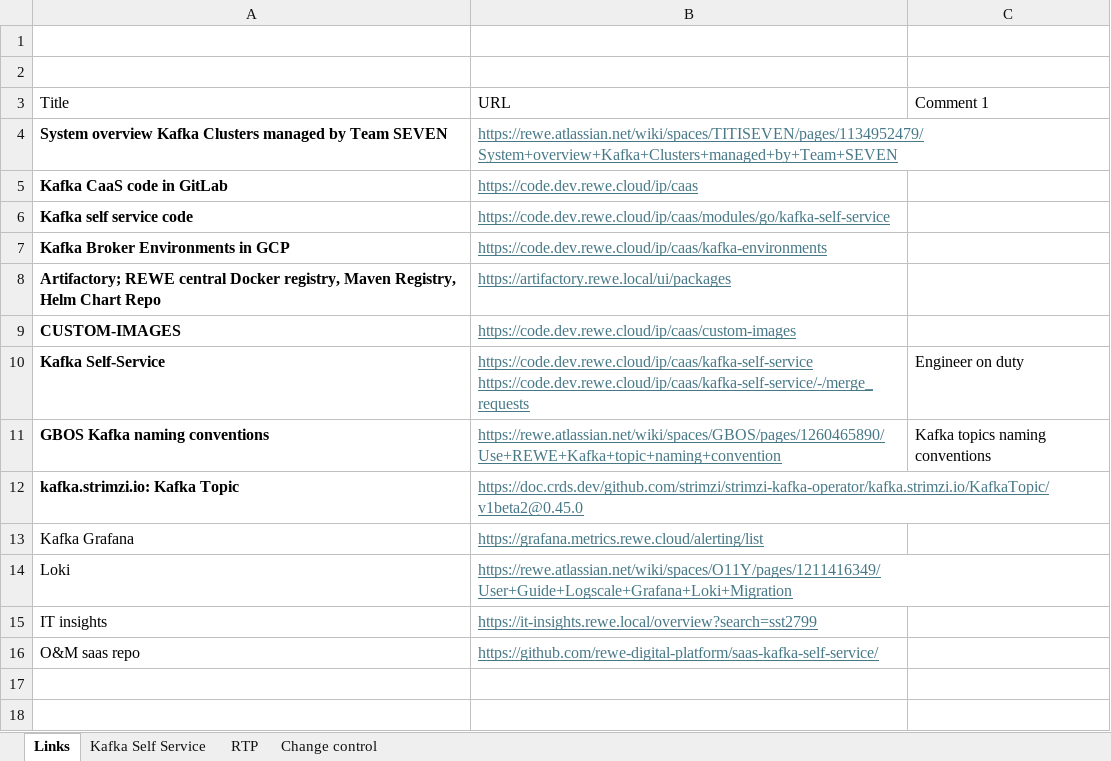
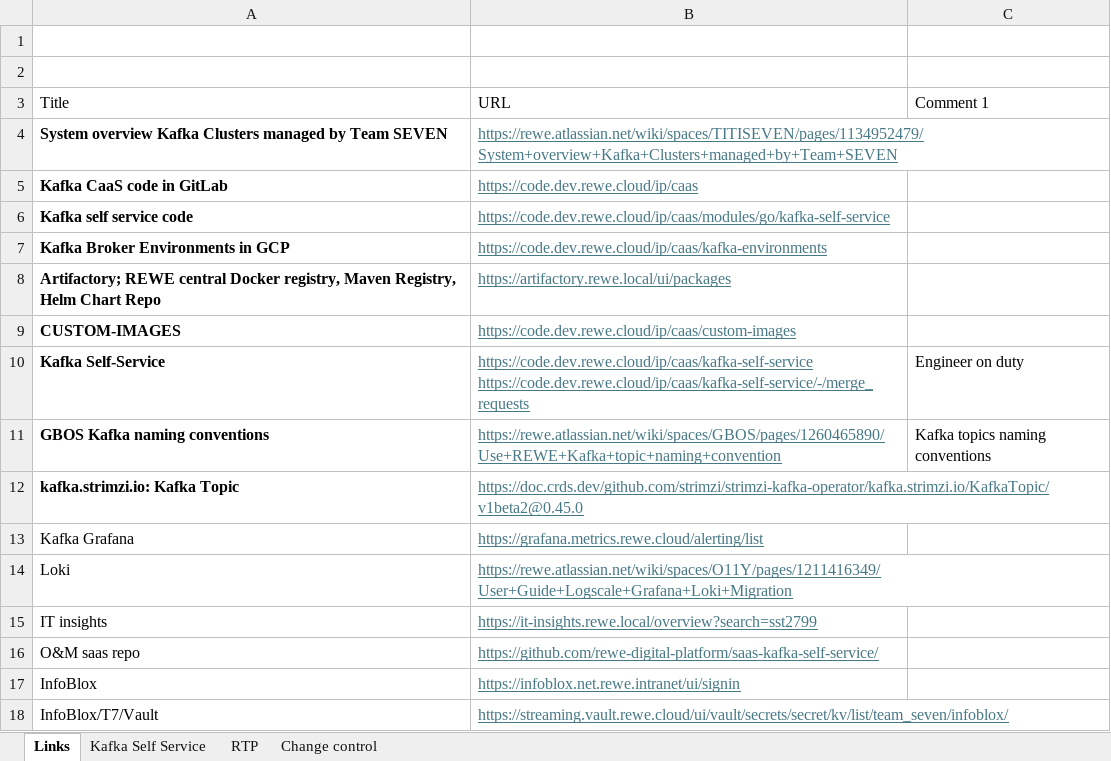
Before and after one commit to rd-ramon-castillosanchez/Docs-Misc, an Excel workbook: SEVEN_Kakfa_Links.xlsx, sheet Links, drawn as a sheet; values as stored, in another font and other column widths than the file's, no borders; table styles not drawn; the diff names each change by its address in the sheet, - before the commit and + after, or states it on an @@ line.

```diff
--- a/SEVEN_Kakfa_Links.xlsx (sheet Links)
+++ b/SEVEN_Kakfa_Links.xlsx (sheet Links)
+row 17: InfoBlox | https://infoblox.net.rewe.intranet/ui/signin
+row 18: InfoBlox/T7/Vault | https://streaming.vault.rewe.cloud/ui/vault/secrets/secret/kv/list/team_seven/infoblox/
```
Also changed, not shown: 2 other files.
